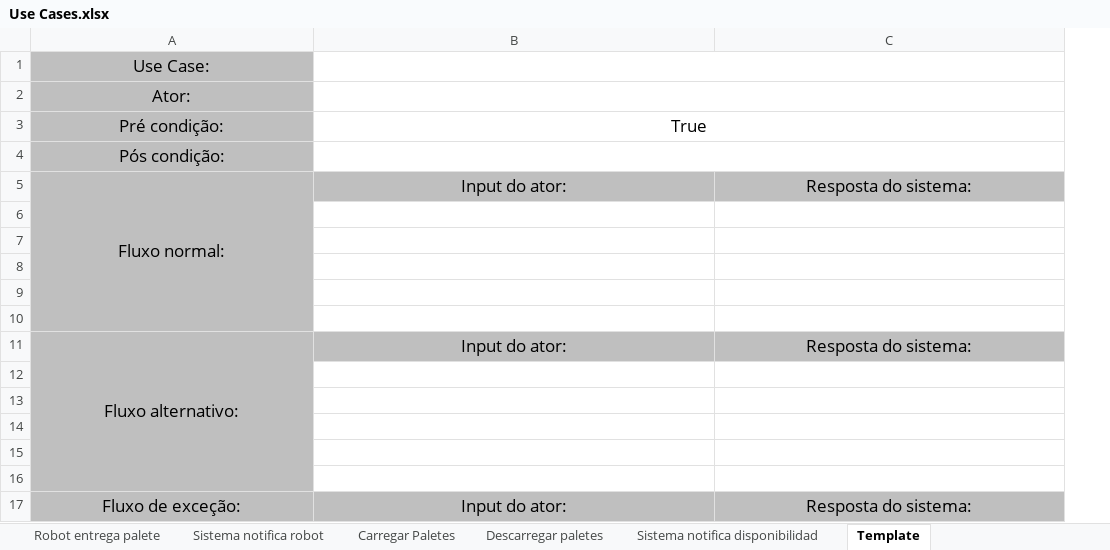
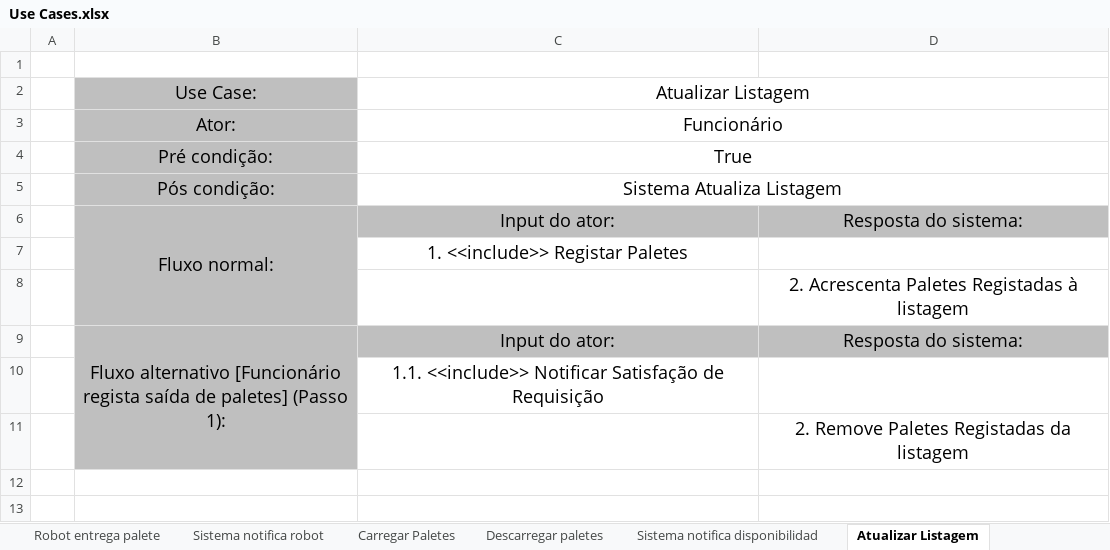
Before and after one commit to 14Rufus/DSS_Project, an Excel workbook: Use Cases.xlsx, sheet Atualizar Listagem, drawn as a sheet; values as stored, in another font and other column widths than the file's, no borders; removed rows and columns are numbered as before the commit, all else as after; ↵ is a line break in a cell; the diff names each change by its address in the sheet, - before the commit and + after, or states it on an @@ line.

```diff
--- a/Use Cases.xlsx (sheet Atualizar Listagem)
+++ b/Use Cases.xlsx (sheet Atualizar Listagem)
-sheet tab: Template
+sheet tab: Atualizar Listagem
+column A, empty
+row 1: (empty)
@@ B2:B3 text size: larger @@
-C2: (empty)
+C2: Atualizar Listagem
-C3: (empty)
+C3: Funcionário
@@ B4:C4 text size: larger @@
@@ B5 text size: larger @@
-C5: (empty)
+C5: Sistema Atualiza Listagem
@@ B6:D6 text size: larger @@
-C7: (empty)
+C7: 1. <<include>> Registar Paletes
-D8: (empty)
+D8: 2. Acrescenta Paletes Registadas à listagem
-row 8: (empty)
-row 9: (empty)
-row 10: (empty)
-B9: Fluxo alternativo:
+B9: Fluxo alternativo [Funcionário ↵ regista saída de paletes] (Passo 1):
@@ B9:D9 text size: larger @@
-C10: (empty)
+C10: 1.1. <<include>> Notificar Satisfação de Requisição
-D11: (empty)
+D11: 2. Remove Paletes Registadas da listagem
-row 14: (empty)
-row 15: (empty)
-row 16: (empty)
-row 17: Fluxo de exceção: | Input do ator: | Resposta do sistema:
```
Also changed, not shown: sheet Requisição de material, sheet Sistema notifica robot, sheet Carregar Paletes, sheet Robot entrega palete, sheet Robot recolhe palete, sheet Descarregar paletes, 6 more sheets, 4 other files.
